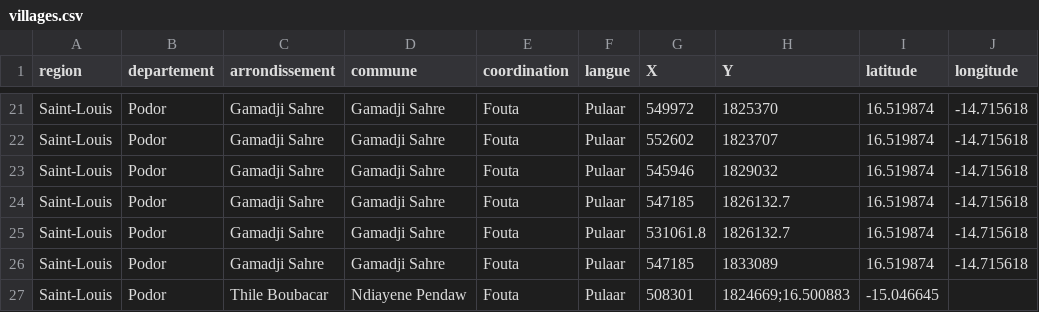
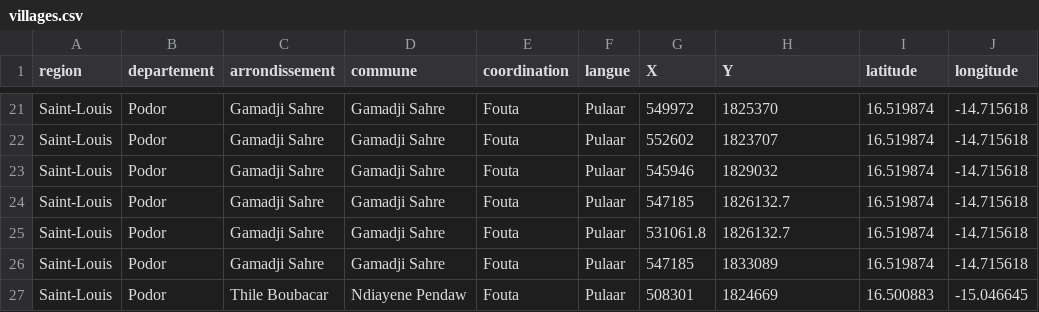
Before and after one commit to senegalouvert/senegal-villages, a CSV file: data/villages.csv, drawn as a sheet; only a part is shown, gaps mark what is left out.

Commit message:
Update villages.csv

```diff
--- a/data/villages.csv
+++ b/data/villages.csv
@@ -26,2 +26,2 @@ Saint-Louis,Podor,Gamadji Sahre,Gamadji Sahre,Fouta,Pulaar,531061.8,1826132.7,16
 Saint-Louis,Podor,Gamadji Sahre,Gamadji Sahre,Fouta,Pulaar,547185,1833089,16.519874,-14.715618
-Saint-Louis,Podor ,Thile Boubacar,Ndiayene Pendaw,Fouta,Pulaar,508301,1824669;16.500883,-15.046645
+Saint-Louis,Podor ,Thile Boubacar,Ndiayene Pendaw,Fouta,Pulaar,508301,1824669,16.500883,-15.046645
```
